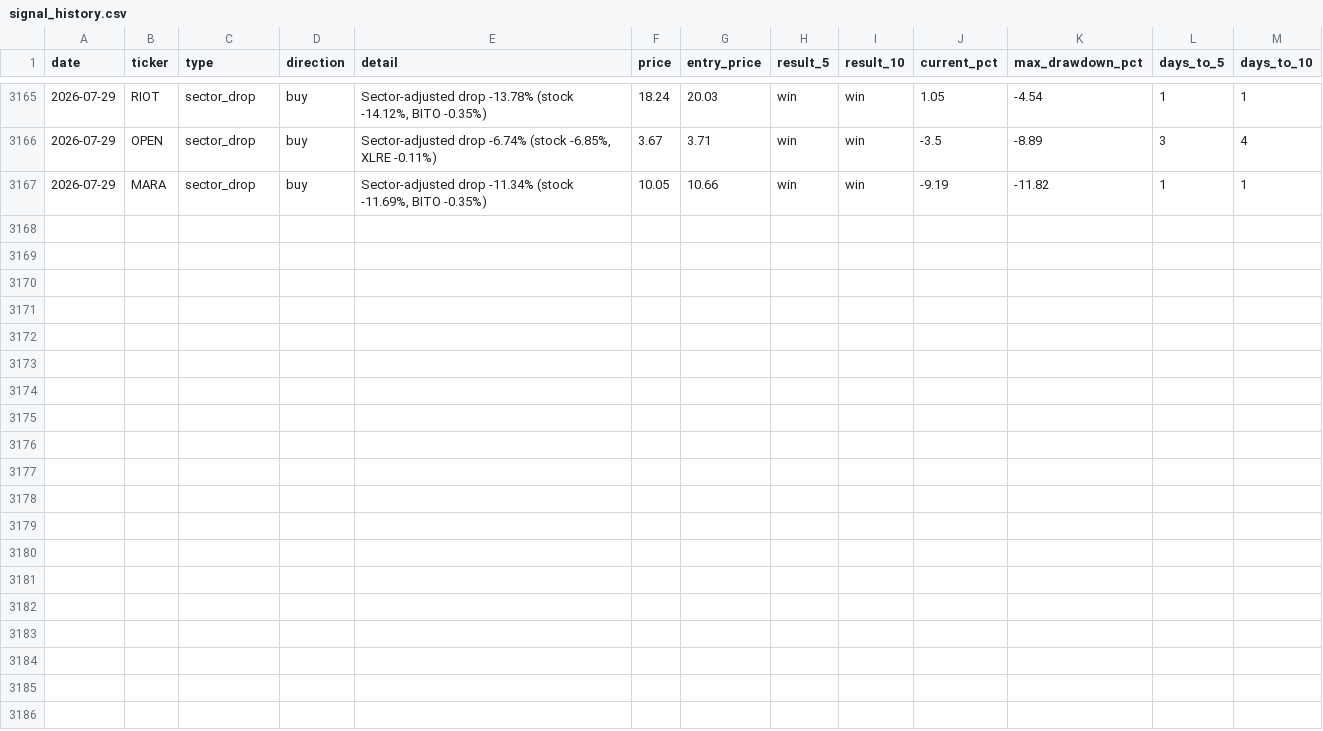
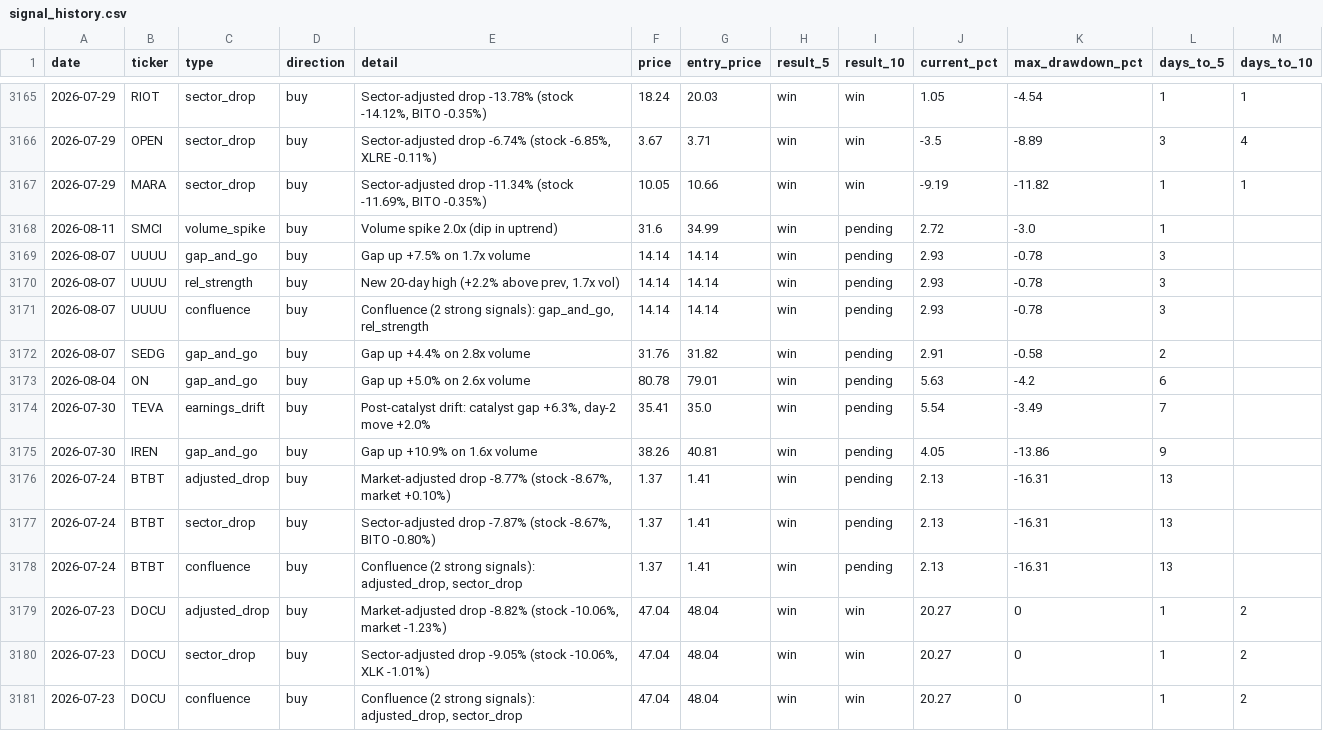
Before and after one commit to utoraman/rapidsift, a CSV file: data/signal_history.csv, drawn as a sheet; only a part is shown, gaps mark what is left out; the diff names each change by its address in the sheet, - before the commit and + after, or states it on an @@ line.

```diff
--- a/data/signal_history.csv
+++ b/data/signal_history.csv
+row 3168: 2026-08-11 | SMCI | volume_spike | buy | Volume spike 2.0x (dip in uptrend) | 31.6 | 34.99 | win | pending | 2.72 | -3.0 | 1
+row 3169: 2026-08-07 | UUUU | gap_and_go | buy | Gap up +7.5% on 1.7x volume | 14.14 | 14.14 | win | pending | 2.93 | -0.78 | 3
+row 3170: 2026-08-07 | UUUU | rel_strength | buy | New 20-day high (+2.2% above prev, 1.7x vol) | 14.14 | 14.14 | win | pending | 2.93 | -0.78 | 3
+row 3171: 2026-08-07 | UUUU | confluence | buy | Confluence (2 strong signals): gap_and_go, rel_strength | 14.14 | 14.14 | win | pending | 2.93 | -0.78 | 3
+row 3172: 2026-08-07 | SEDG | gap_and_go | buy | Gap up +4.4% on 2.8x volume | 31.76 | 31.82 | win | pending | 2.91 | -0.58 | 2
+row 3173: 2026-08-04 | ON | gap_and_go | buy | Gap up +5.0% on 2.6x volume | 80.78 | 79.01 | win | pending | 5.63 | -4.2 | 6
+row 3174: 2026-07-30 | TEVA | earnings_drift | buy | Post-catalyst drift: catalyst gap +6.3%, day-2 move +2.0% | 35.41 | 35.0 | win | pending | 5.54 | -3.49 | 7
+row 3175: 2026-07-30 | IREN | gap_and_go | buy | Gap up +10.9% on 1.6x volume | 38.26 | 40.81 | win | pending | 4.05 | -13.86 | 9
+row 3176: 2026-07-24 | BTBT | adjusted_drop | buy | Market-adjusted drop -8.77% (stock -8.67%, market +0.10%) | 1.37 | 1.41 | win | pending | 2.13 | -16.31 | 13
+row 3177: 2026-07-24 | BTBT | sector_drop | buy | Sector-adjusted drop -7.87% (stock -8.67%, BITO -0.80%) | 1.37 | 1.41 | win | pending | 2.13 | -16.31 | 13
+row 3178: 2026-07-24 | BTBT | confluence | buy | Confluence (2 strong signals): adjusted_drop, sector_drop | 1.37 | 1.41 | win | pending | 2.13 | -16.31 | 13
+row 3179: 2026-07-23 | DOCU | adjusted_drop | buy | Market-adjusted drop -8.82% (stock -10.06%, market -1.23%) | 47.04 | 48.04 | win | win | 20.27 | 0 | 1 | 2
+row 3180: 2026-07-23 | DOCU | sector_drop | buy | Sector-adjusted drop -9.05% (stock -10.06%, XLK -1.01%) | 47.04 | 48.04 | win | win | 20.27 | 0 | 1 | 2
+row 3181: 2026-07-23 | DOCU | confluence | buy | Confluence (2 strong signals): adjusted_drop, sector_drop | 47.04 | 48.04 | win | win | 20.27 | 0 | 1 | 2
```
Also changed, not shown: 2 other files.
